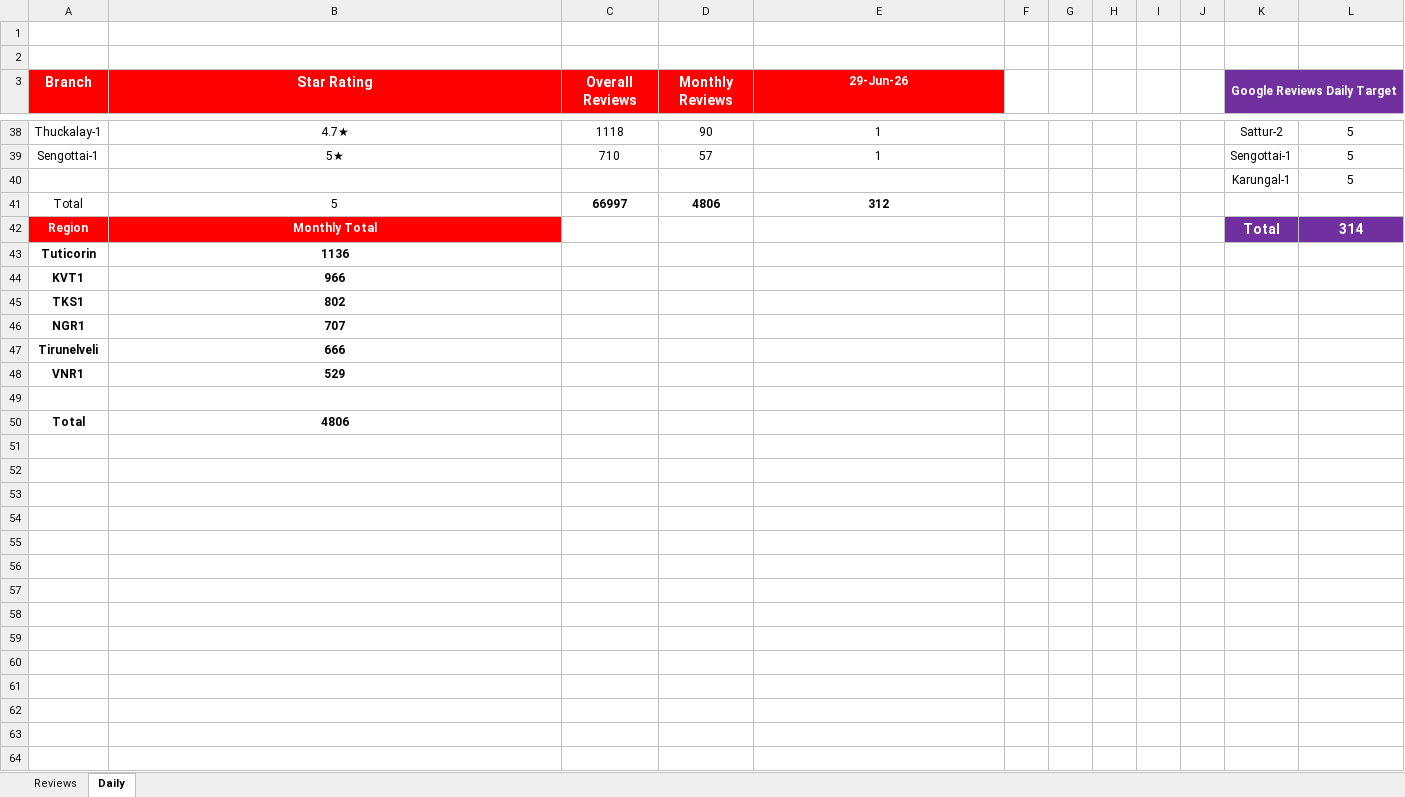
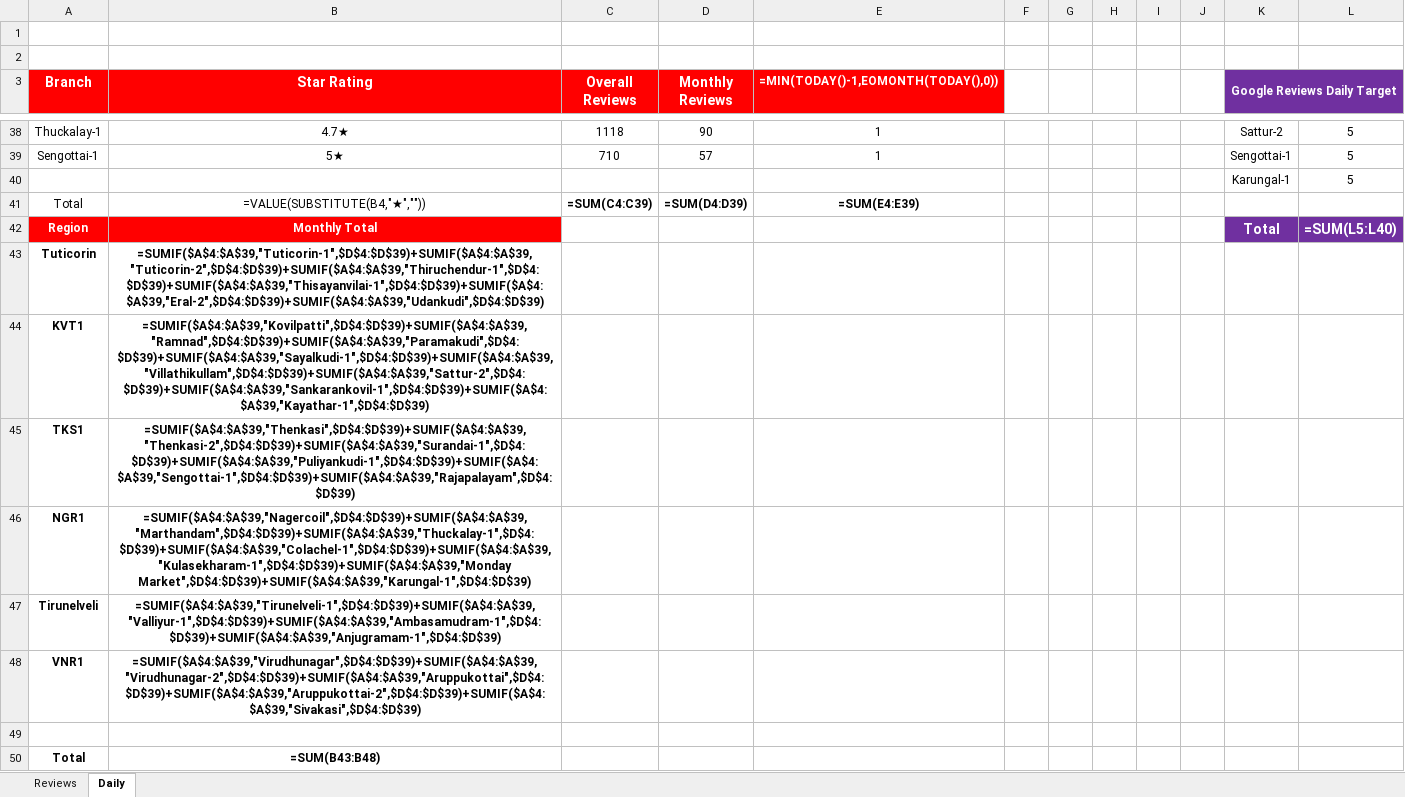
Before and after one commit to Rocklinks/greviews.tracker, an Excel workbook: data/reviews.xlsx, sheet Daily, drawn as a sheet; only a part is shown, gaps mark what is left out; values as stored, in another font and other column widths than the file's, no borders; formulas without a stored value are shown as written; the diff names each change by its address in the sheet, - before the commit and + after, or states it on an @@ line.

Commit message:
Add June 30 data to reviews.xlsx

```diff
--- a/data/reviews.xlsx (sheet Daily)
+++ b/data/reviews.xlsx (sheet Daily)
-E3: 29-Jun-26
+E3: =MIN(TODAY()-1,EOMONTH(TODAY(),0))
-B41 (Star Rating): 5
+B41 (Star Rating): =VALUE(SUBSTITUTE(B4,"★",""))
-C41 (Overall Reviews): 66997
+C41 (Overall Reviews): =SUM(C4:C39)
-D41 (Monthly Reviews): 4806
+D41 (Monthly Reviews): =SUM(D4:D39)
-E41: 312
+E41: =SUM(E4:E39)
-L42: 314
+L42: =SUM(L5:L40)
-B43 (Star Rating): 1136
+B43 (Star Rating): =SUMIF($A$4:$A$39,"Tuticorin-1",$D$4:$D$39)+SUMIF($A$4:$A$39,"Tuticorin-2",$D$4:$D$39)+SUMIF($A$4:$A$39,"Thiruchendur-1",$D$4:$D$39)+SUMIF($A$4:$A$39,"Thisayanvilai-1",$D$4:$D$39)+SUMIF($A$4:$A$39,"Eral-2",$D$4:$D$39)+SUMIF($A$4:$A$39,"Udankudi",$D$4:$D$39)
-B44 (Star Rating): 966
+B44 (Star Rating): =SUMIF($A$4:$A$39,"Kovilpatti",$D$4:$D$39)+SUMIF($A$4:$A$39,"Ramnad",$D$4:$D$39)+SUMIF($A$4:$A$39,"Paramakudi",$D$4:$D$39)+SUMIF($A$4:$A$39,"Sayalkudi-1",$D$4:$D$39)+SUMIF($A$4:$A$39,"Villathikullam",$D$4:$D$39)+SUMIF($A$4:$A$39,"Sattur-2",$D$4:$D$39)+SUMIF($A$4:$A$39,"Sankarankovil-1",$D$4:$D$39)+SUMIF($A$4:$A$39,"Kayathar-1",$D$4:$D$39)
-B45 (Star Rating): 802
+B45 (Star Rating): =SUMIF($A$4:$A$39,"Thenkasi",$D$4:$D$39)+SUMIF($A$4:$A$39,"Thenkasi-2",$D$4:$D$39)+SUMIF($A$4:$A$39,"Surandai-1",$D$4:$D$39)+SUMIF($A$4:$A$39,"Puliyankudi-1",$D$4:$D$39)+SUMIF($A$4:$A$39,"Sengottai-1",$D$4:$D$39)+SUMIF($A$4:$A$39,"Rajapalayam",$D$4:$D$39)
-B46 (Star Rating): 707
+B46 (Star Rating): =SUMIF($A$4:$A$39,"Nagercoil",$D$4:$D$39)+SUMIF($A$4:$A$39,"Marthandam",$D$4:$D$39)+SUMIF($A$4:$A$39,"Thuckalay-1",$D$4:$D$39)+SUMIF($A$4:$A$39,"Colachel-1",$D$4:$D$39)+SUMIF($A$4:$A$39,"Kulasekharam-1",$D$4:$D$39)+SUMIF($A$4:$A$39,"Monday Market",$D$4:$D$39)+SUMIF($A$4:$A$39,"Karungal-1",$D$4:$D$39)
-B47 (Star Rating): 666
+B47 (Star Rating): =SUMIF($A$4:$A$39,"Tirunelveli-1",$D$4:$D$39)+SUMIF($A$4:$A$39,"Valliyur-1",$D$4:$D$39)+SUMIF($A$4:$A$39,"Ambasamudram-1",$D$4:$D$39)+SUMIF($A$4:$A$39,"Anjugramam-1",$D$4:$D$39)
-B48 (Star Rating): 529
+B48 (Star Rating): =SUMIF($A$4:$A$39,"Virudhunagar",$D$4:$D$39)+SUMIF($A$4:$A$39,"Virudhunagar-2",$D$4:$D$39)+SUMIF($A$4:$A$39,"Aruppukottai",$D$4:$D$39)+SUMIF($A$4:$A$39,"Aruppukottai-2",$D$4:$D$39)+SUMIF($A$4:$A$39,"Sivakasi",$D$4:$D$39)
-B50 (Star Rating): 4806
+B50 (Star Rating): =SUM(B43:B48)
```
Also changed, not shown: sheet Reviews, hidden cells.
